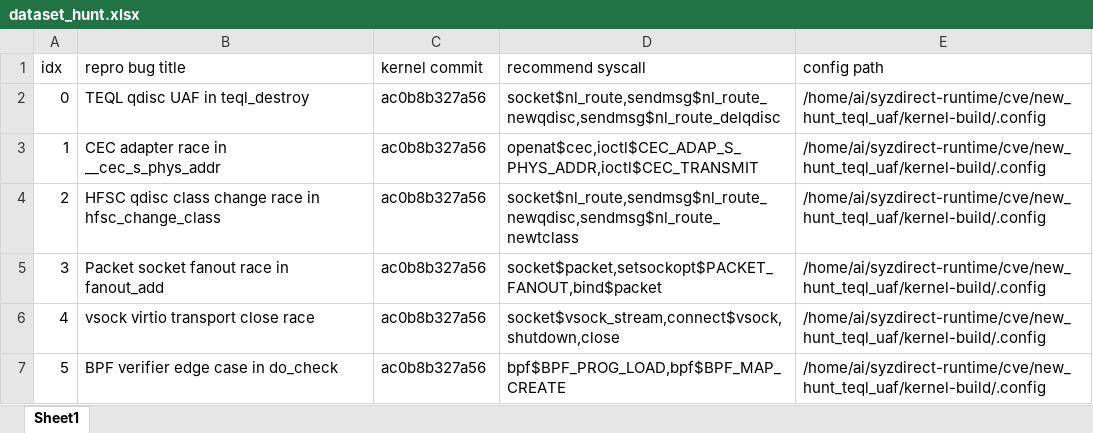
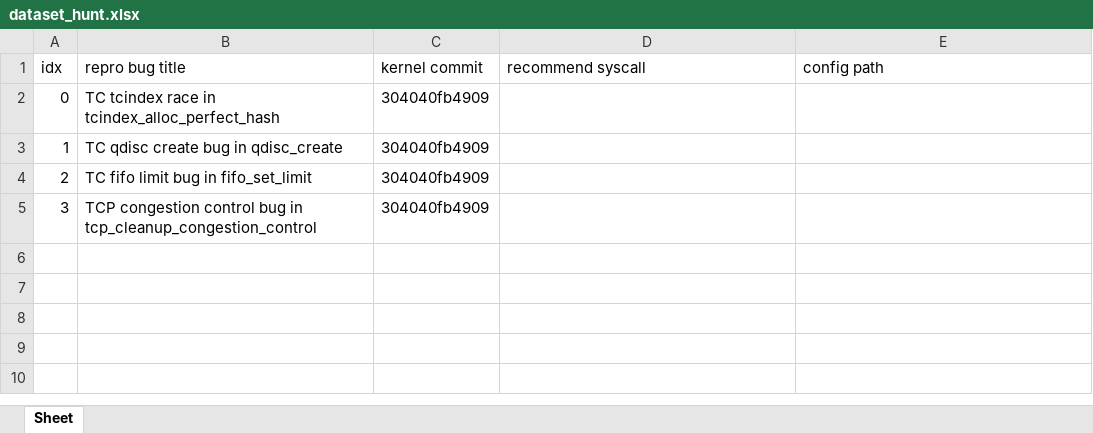
Before and after one commit to whysocscs/syzdirect-research, an Excel workbook: source/syzdirect/Runner/dataset_hunt.xlsx, sheet Sheet, drawn as a sheet; values as stored, in another font and other column widths than the file's, no borders; the diff names each change by its address in the sheet, - before the commit and + after, or states it on an @@ line.

```diff
--- a/source/syzdirect/Runner/dataset_hunt.xlsx (sheet Sheet)
+++ b/source/syzdirect/Runner/dataset_hunt.xlsx (sheet Sheet)
-sheet tab: Sheet1
+sheet tab: Sheet
-B2 (repro bug title): TEQL qdisc UAF in teql_destroy
+B2 (repro bug title): TC tcindex race in tcindex_alloc_perfect_hash
-C2:C5 (kernel commit): ac0b8b327a56
+C2:C5 (kernel commit): 304040fb4909
-D2 (recommend syscall): socket$nl_route,sendmsg$nl_route_newqdisc,sendmsg$nl_route_delqdisc
+D2 (recommend syscall): (empty)
-E2:E5 (config path): /home/ai/syzdirect-runtime/cve/new_hunt_teql_uaf/kernel-build/.config
+E2:E5 (config path): (empty)
-B3 (repro bug title): CEC adapter race in __cec_s_phys_addr
+B3 (repro bug title): TC qdisc create bug in qdisc_create
-D3 (recommend syscall): openat$cec,ioctl$CEC_ADAP_S_PHYS_ADDR,ioctl$CEC_TRANSMIT
+D3 (recommend syscall): (empty)
-B4 (repro bug title): HFSC qdisc class change race in hfsc_change_class
+B4 (repro bug title): TC fifo limit bug in fifo_set_limit
-D4 (recommend syscall): socket$nl_route,sendmsg$nl_route_newqdisc,sendmsg$nl_route_newtclass
+D4 (recommend syscall): (empty)
-B5 (repro bug title): Packet socket fanout race in fanout_add
+B5 (repro bug title): TCP congestion control bug in tcp_cleanup_congestion_control
-D5 (recommend syscall): socket$packet,setsockopt$PACKET_FANOUT,bind$packet
+D5 (recommend syscall): (empty)
-row 6: 4 | vsock virtio transport close race | ac0b8b327a56 | socket$vsock_stream,connect$vsock,shutdown,close | /home/ai/syzdirect-runtime/cve/new_hunt_teql_uaf/kernel-build/.config
-row 7: 5 | BPF verifier edge case in do_check | ac0b8b327a56 | bpf$BPF_PROG_LOAD,bpf$BPF_MAP_CREATE | /home/ai/syzdirect-runtime/cve/new_hunt_teql_uaf/kernel-build/.config
```
Also changed, not shown: 25 other files.
